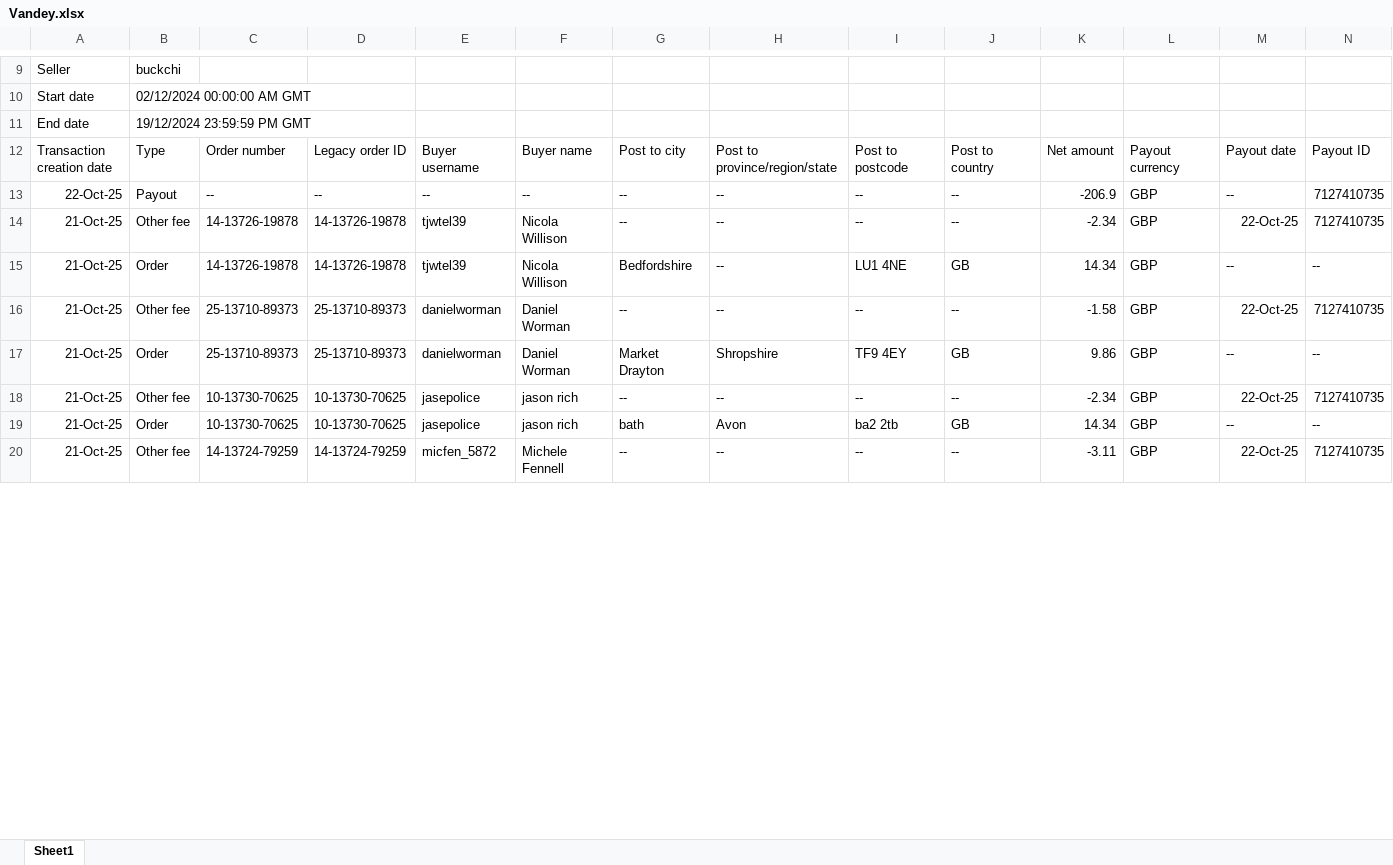
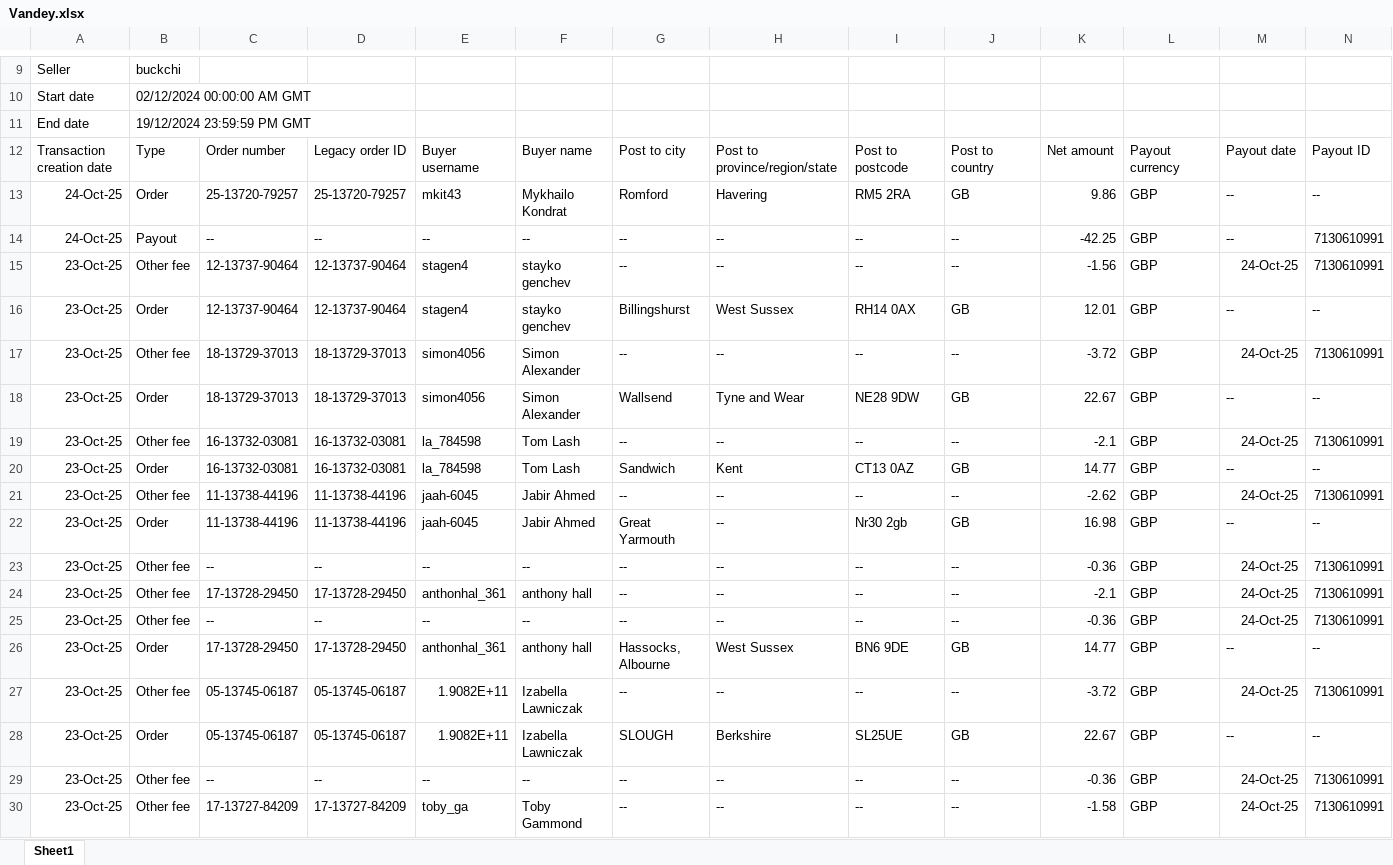
Before and after one commit to NIBH014B/BuckchiDailyReport, an Excel workbook: Raw Sales Data/Vandey.xlsx, sheet Sheet1, drawn as a sheet; only a part is shown, gaps mark what is left out; the shorter side is filled out with more unchanged rows; values as stored, in another font and other column widths than the file's, no borders; rows hold the shown columns only; the diff covers the shown part only; the diff names each change by its address in the sheet, - before the commit and + after, or states it on an @@ line.

```diff
--- a/Raw Sales Data/Vandey.xlsx (sheet Sheet1)
+++ b/Raw Sales Data/Vandey.xlsx (sheet Sheet1)
+row 13: 24-Oct-25 | Order | 25-13720-79257 | 25-13720-79257 | mkit43 | Mykhailo Kondrat | Romford | Havering | RM5 2RA | GB | 9.86 | GBP | -- | --
+row 14: 24-Oct-25 | Payout | -- | -- | -- | -- | -- | -- | -- | -- | -42.25 | GBP | -- | 7130610991
+row 15: 23-Oct-25 | Other fee | 12-13737-90464 | 12-13737-90464 | stagen4 | stayko genchev | -- | -- | -- | -- | -1.56 | GBP | 24-Oct-25 | 7130610991
+row 16: 23-Oct-25 | Order | 12-13737-90464 | 12-13737-90464 | stagen4 | stayko genchev | Billingshurst | West Sussex | RH14 0AX | GB | 12.01 | GBP | -- | --
+row 17: 23-Oct-25 | Other fee | 18-13729-37013 | 18-13729-37013 | simon4056 | Simon Alexander | -- | -- | -- | -- | -3.72 | GBP | 24-Oct-25 | 7130610991
+row 18: 23-Oct-25 | Order | 18-13729-37013 | 18-13729-37013 | simon4056 | Simon Alexander | Wallsend | Tyne and Wear | NE28 9DW | GB | 22.67 | GBP | -- | --
+row 19: 23-Oct-25 | Other fee | 16-13732-03081 | 16-13732-03081 | la_784598 | Tom Lash | -- | -- | -- | -- | -2.1 | GBP | 24-Oct-25 | 7130610991
+row 20: 23-Oct-25 | Order | 16-13732-03081 | 16-13732-03081 | la_784598 | Tom Lash | Sandwich | Kent | CT13 0AZ | GB | 14.77 | GBP | -- | --
+row 21: 23-Oct-25 | Other fee | 11-13738-44196 | 11-13738-44196 | jaah-6045 | Jabir Ahmed | -- | -- | -- | -- | -2.62 | GBP | 24-Oct-25 | 7130610991
+row 22: 23-Oct-25 | Order | 11-13738-44196 | 11-13738-44196 | jaah-6045 | Jabir Ahmed | Great Yarmouth | -- | Nr30 2gb | GB | 16.98 | GBP | -- | --
+row 23: 23-Oct-25 | Other fee | -- | -- | -- | -- | -- | -- | -- | -- | -0.36 | GBP | 24-Oct-25 | 7130610991
+row 24: 23-Oct-25 | Other fee | 17-13728-29450 | 17-13728-29450 | anthonhal_361 | anthony hall | -- | -- | -- | -- | -2.1 | GBP | 24-Oct-25 | 7130610991
+row 25: 23-Oct-25 | Other fee | -- | -- | -- | -- | -- | -- | -- | -- | -0.36 | GBP | 24-Oct-25 | 7130610991
+row 26: 23-Oct-25 | Order | 17-13728-29450 | 17-13728-29450 | anthonhal_361 | anthony hall | Hassocks, Albourne | West Sussex | BN6 9DE | GB | 14.77 | GBP | -- | --
+row 27: 23-Oct-25 | Other fee | 05-13745-06187 | 05-13745-06187 | 1.9082E+11 | Izabella Lawniczak | -- | -- | -- | -- | -3.72 | GBP | 24-Oct-25 | 7130610991
+row 28: 23-Oct-25 | Order | 05-13745-06187 | 05-13745-06187 | 1.9082E+11 | Izabella Lawniczak | SLOUGH | Berkshire | SL25UE | GB | 22.67 | GBP | -- | --
+row 29: 23-Oct-25 | Other fee | -- | -- | -- | -- | -- | -- | -- | -- | -0.36 | GBP | 24-Oct-25 | 7130610991
+row 30: 23-Oct-25 | Other fee | 17-13727-84209 | 17-13727-84209 | toby_ga | Toby Gammond | -- | -- | -- | -- | -1.58 | GBP | 24-Oct-25 | 7130610991
```
Also changed, not shown: 26 added rows, 3 removed rows and 83 edited cells elsewhere in this sheet, Raw Sales Data/Amazon.xlsx, Raw Sales Data/Buckchi.xlsx.
